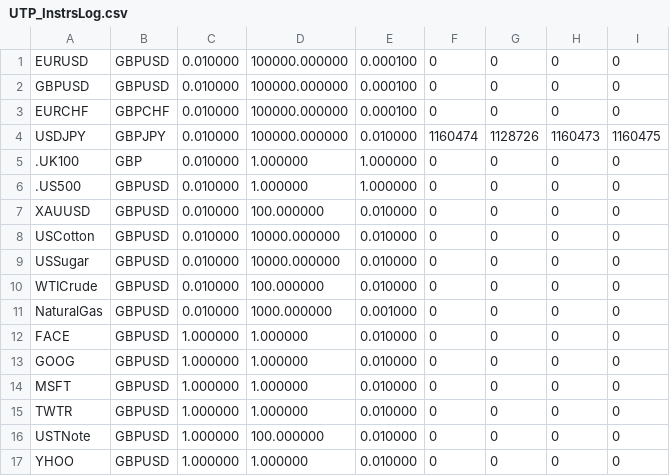
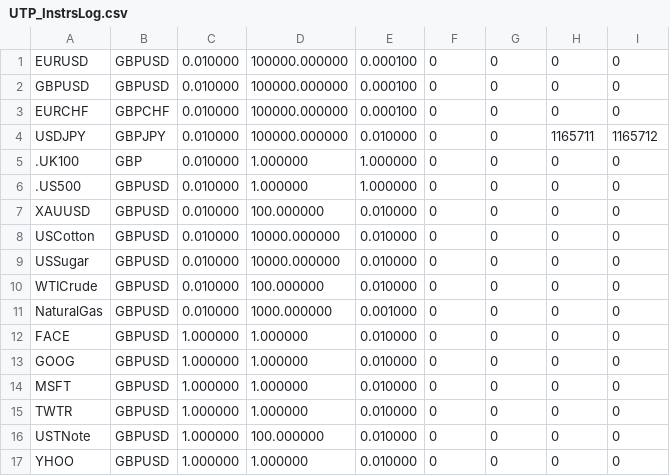
Before and after one commit to JonnyKelso/trades, a CSV file: files/UTP_InstrsLog.csv, drawn as a sheet.

```diff
--- a/files/UTP_InstrsLog.csv
+++ b/files/UTP_InstrsLog.csv
@@ -3,3 +3,3 @@ GBPUSD,GBPUSD,0.010000,100000.000000,0.000100,0,0,0,0,
 EURCHF,GBPCHF,0.010000,100000.000000,0.000100,0,0,0,0,
-USDJPY,GBPJPY,0.010000,100000.000000,0.010000,1160474,1128726,1160473,1160475,
+USDJPY,GBPJPY,0.010000,100000.000000,0.010000,0,0,1165711,1165712,
 .UK100,GBP,0.010000,1.000000,1.000000,0,0,0,0,
```
Also changed, not shown: files/UTP_TradesList.csv, 4 other files.
